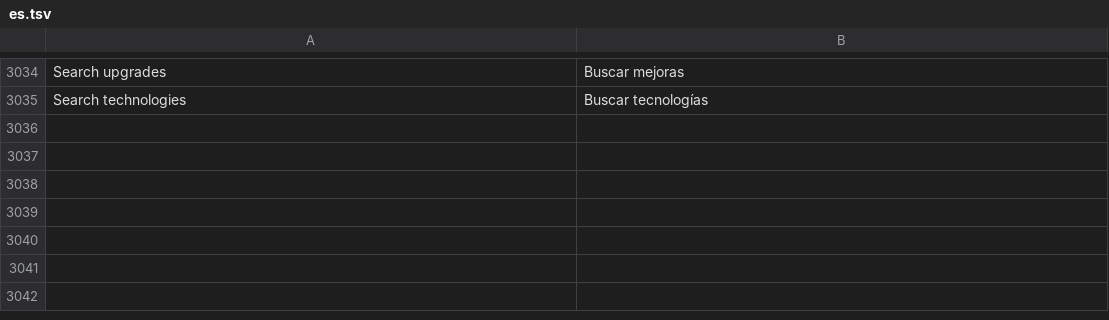
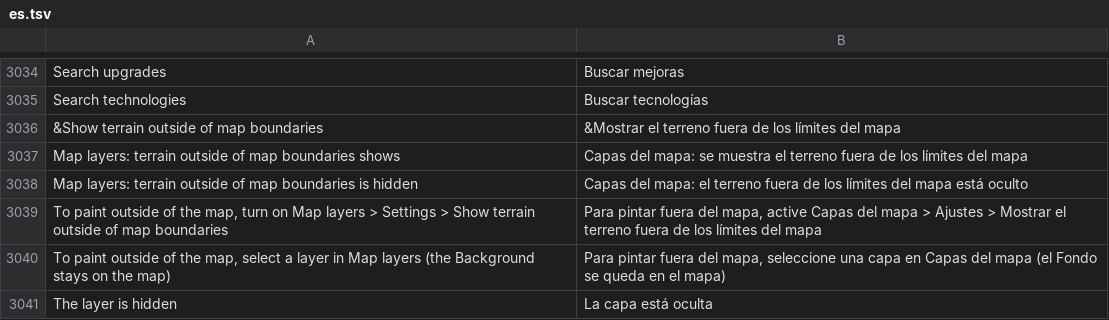
Before and after one commit to stardraft-editor/stardraft, a TSV file: apps/editor/res/lang/es.tsv, drawn as a sheet; only a part is shown, gaps mark what is left out; the diff names each change by its address in the sheet, - before the commit and + after, or states it on an @@ line.

```diff
--- a/apps/editor/res/lang/es.tsv
+++ b/apps/editor/res/lang/es.tsv
+row 3036: &Show terrain outside of map boundaries | &Mostrar el terreno fuera de los límites del mapa
+row 3037: Map layers: terrain outside of map boundaries shows | Capas del mapa: se muestra el terreno fuera de los límites del mapa
+row 3038: Map layers: terrain outside of map boundaries is hidden | Capas del mapa: el terreno fuera de los límites del mapa está oculto
+row 3039: To paint outside of the map, turn on Map layers > Settings > Show terrain outside of map boundaries | Para pintar fuera del mapa, active Capas del mapa > Ajustes > Mostrar el terreno fuera de los límites del mapa
+row 3040: To paint outside of the map, select a layer in Map layers (the Background stays on the map) | Para pintar fuera del mapa, seleccione una capa en Capas del mapa (el Fondo se queda en el mapa)
+row 3041: The layer is hidden | La capa está oculta
```
Also changed, not shown: apps/editor/res/lang/fr.tsv, apps/editor/res/lang/ko.tsv, 13 other files.
